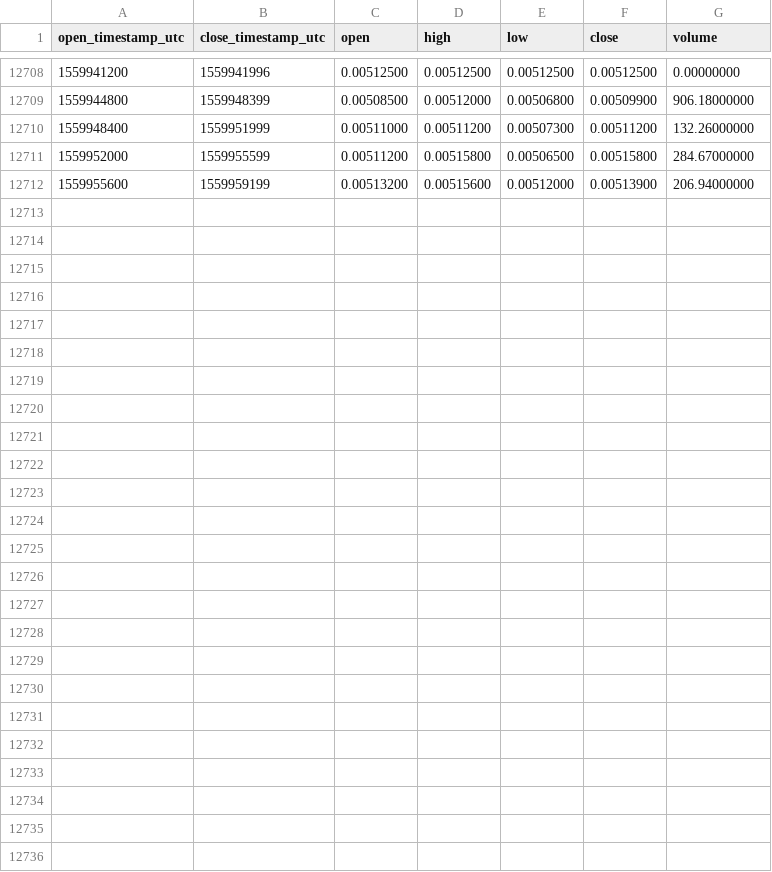
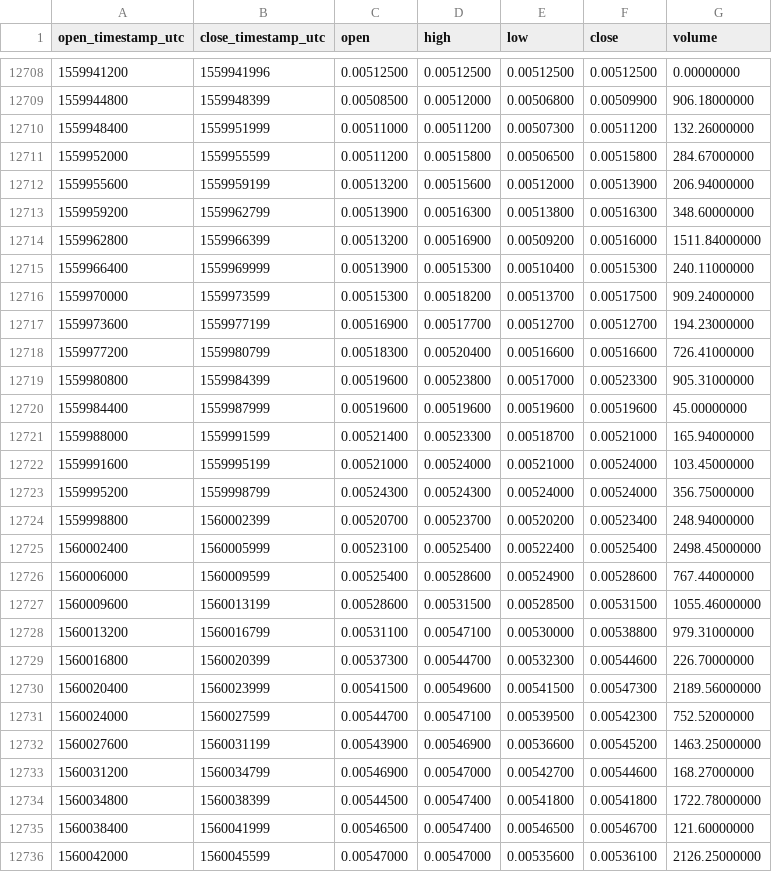
Before and after one commit to cryptobigbro/binance-NEBLETH, a CSV file: binance-NEBLETH-1h.csv, drawn as a sheet; only a part is shown, gaps mark what is left out.

Commit message:
Update OHLCV data.

```diff
--- a/binance-NEBLETH-1h.csv
+++ b/binance-NEBLETH-1h.csv
@@ -12712 +12712,25 @@ open_timestamp_utc,close_timestamp_utc,open,high,low,close,volume
 1559955600,1559959199,0.00513200,0.00515600,0.00512000,0.00513900,206.94000000
+1559959200,1559962799,0.00513900,0.00516300,0.00513800,0.00516300,348.60000000
+1559962800,1559966399,0.00513200,0.00516900,0.00509200,0.00516000,1511.84000000
+1559966400,1559969999,0.00513900,0.00515300,0.00510400,0.00515300,240.11000000
+1559970000,1559973599,0.00515300,0.00518200,0.00513700,0.00517500,909.24000000
+1559973600,1559977199,0.00516900,0.00517700,0.00512700,0.00512700,194.23000000
+1559977200,1559980799,0.00518300,0.00520400,0.00516600,0.00516600,726.41000000
+1559980800,1559984399,0.00519600,0.00523800,0.00517000,0.00523300,905.31000000
+1559984400,1559987999,0.00519600,0.00519600,0.00519600,0.00519600,45.00000000
+1559988000,1559991599,0.00521400,0.00523300,0.00518700,0.00521000,165.94000000
+1559991600,1559995199,0.00521000,0.00524000,0.00521000,0.00524000,103.45000000
+1559995200,1559998799,0.00524300,0.00524300,0.00524000,0.00524000,356.75000000
+1559998800,1560002399,0.00520700,0.00523700,0.00520200,0.00523400,248.94000000
+1560002400,1560005999,0.00523100,0.00525400,0.00522400,0.00525400,2498.45000000
+1560006000,1560009599,0.00525400,0.00528600,0.00524900,0.00528600,767.44000000
+1560009600,1560013199,0.00528600,0.00531500,0.00528500,0.00531500,1055.46000000
+1560013200,1560016799,0.00531100,0.00547100,0.00530000,0.00538800,979.31000000
+1560016800,1560020399,0.00537300,0.00544700,0.00532300,0.00544600,226.70000000
+1560020400,1560023999,0.00541500,0.00549600,0.00541500,0.00547300,2189.56000000
+1560024000,1560027599,0.00544700,0.00547100,0.00539500,0.00542300,752.52000000
+1560027600,1560031199,0.00543900,0.00546900,0.00536600,0.00545200,1463.25000000
+1560031200,1560034799,0.00546900,0.00547000,0.00542700,0.00544600,168.27000000
+1560034800,1560038399,0.00544500,0.00547400,0.00541800,0.00541800,1722.78000000
+1560038400,1560041999,0.00546500,0.00547400,0.00546500,0.00546700,121.60000000
+1560042000,1560045599,0.00547000,0.00547000,0.00535600,0.00536100,2126.25000000
```
Also changed, not shown: binance-NEBLETH-1d.csv.
